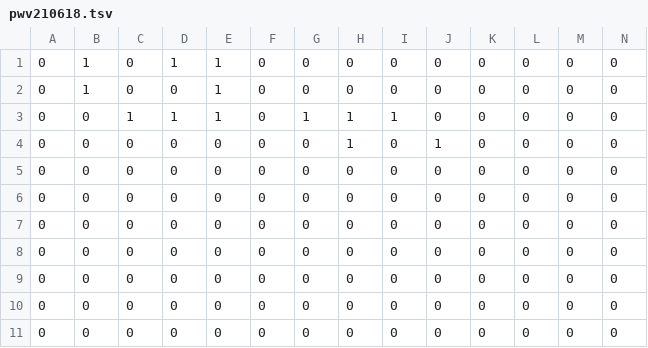
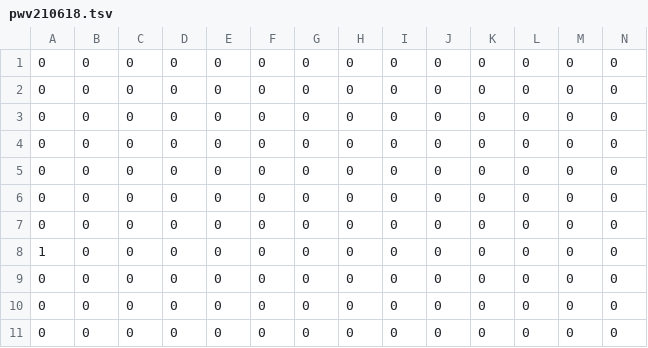
Before and after one commit to pianocurve/player, a TSV file: pwv210618.tsv, drawn as a sheet; only a part is shown; removed rows and columns are numbered as before the commit, all else as after; rows hold the shown columns only; the diff names each change by its address in the sheet, - before the commit and + after, or states it on an @@ line.

Commit message:
test

```diff
--- a/pwv210618.tsv
+++ b/pwv210618.tsv
-row 1: 0 | 1 | 0 | 1 | 1 | 0 | 0 | 0 | 0 | 0 | 0 | 0 | 0 | 0
-row 2: 0 | 1 | 0 | 0 | 1 | 0 | 0 | 0 | 0 | 0 | 0 | 0 | 0 | 0
-row 3: 0 | 0 | 1 | 1 | 1 | 0 | 1 | 1 | 1 | 0 | 0 | 0 | 0 | 0
-row 4: 0 | 0 | 0 | 0 | 0 | 0 | 0 | 1 | 0 | 1 | 0 | 0 | 0 | 0
+row 5: 0 | 0 | 0 | 0 | 0 | 0 | 0 | 0 | 0 | 0 | 0 | 0 | 0 | 0
+row 6: 0 | 0 | 0 | 0 | 0 | 0 | 0 | 0 | 0 | 0 | 0 | 0 | 0 | 0
+row 7: 0 | 0 | 0 | 0 | 0 | 0 | 0 | 0 | 0 | 0 | 0 | 0 | 0 | 0
+row 8: 1 | 0 | 0 | 0 | 0 | 0 | 0 | 0 | 0 | 0 | 0 | 0 | 0 | 0
```
